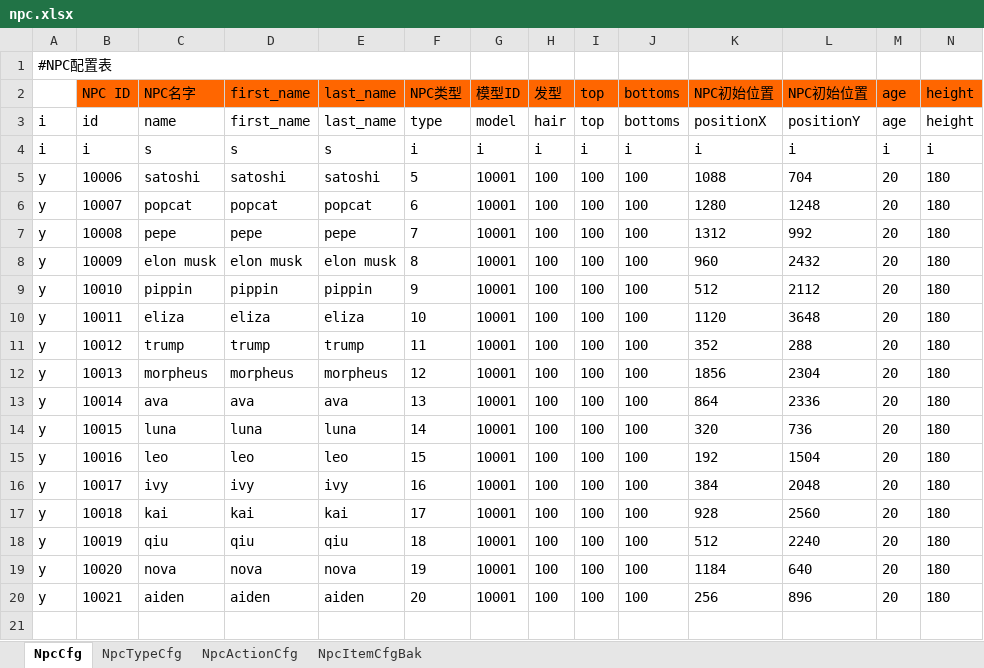
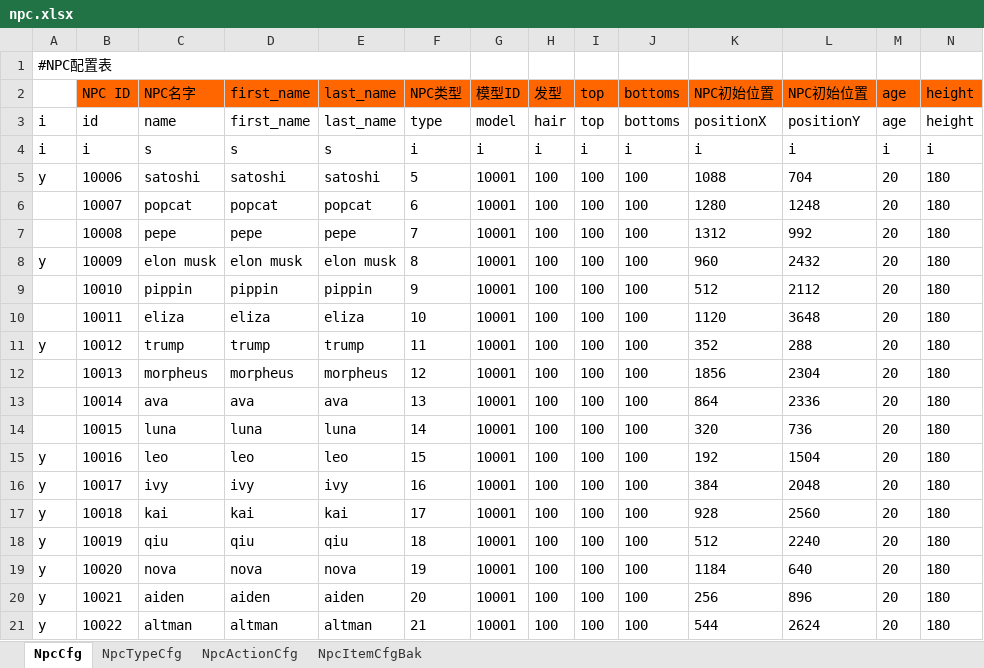
Before and after one commit to Republic-AI/DraMai, an Excel workbook: doc/game-config/npc.xlsx, sheet NpcCfg, drawn as a sheet; only a part is shown; values as stored, in another font and other column widths than the file's, no borders; conditional formats not drawn; rows hold the shown columns only; the diff names each change by its address in the sheet, - before the commit and + after, or states it on an @@ line.

```diff
--- a/doc/game-config/npc.xlsx (sheet NpcCfg)
+++ b/doc/game-config/npc.xlsx (sheet NpcCfg)
-A6:A7: y
+A6:A7: (empty)
-A9:A10: y
+A9:A10: (empty)
-A12:A14: y
+A12:A14: (empty)
+row 21: y | 10022 | altman | altman | altman | 21 | 10001 | 100 | 100 | 100 | 544 | 2624 | 20 | 180
```
Also changed, not shown: doc/game-config/room.xlsx, 27 other files.
